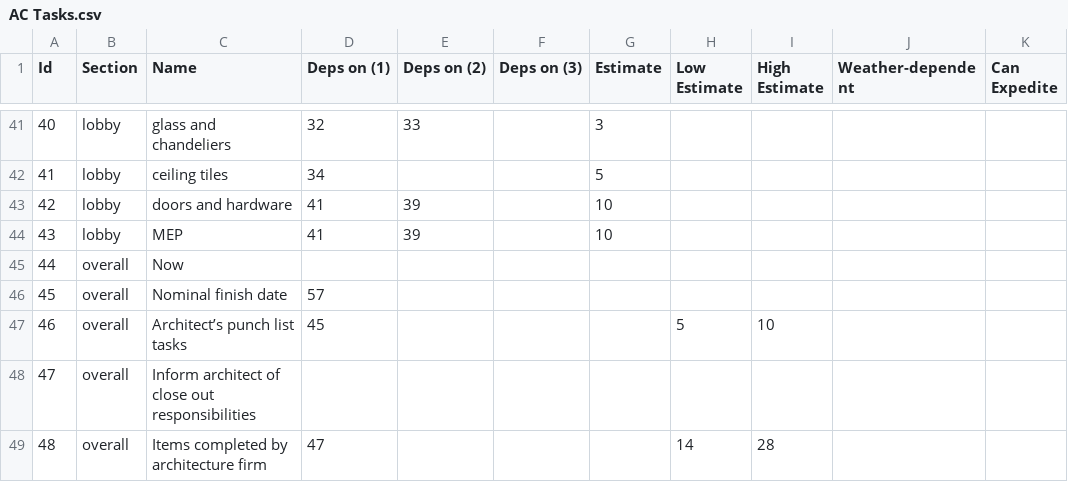
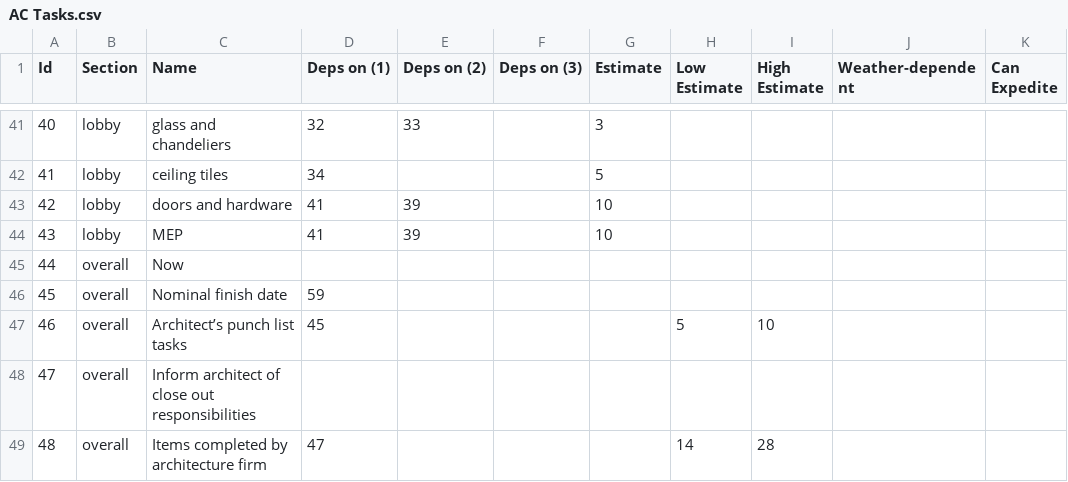
Before and after one commit to windmountain/american-constructors, a CSV file: AC Tasks.csv, drawn as a sheet; only a part is shown, gaps mark what is left out; the diff names each change by its address in the sheet, - before the commit and + after, or states it on an @@ line.

```diff
--- a/AC Tasks.csv
+++ b/AC Tasks.csv
-D46 (Deps on (1)): 57
+D46 (Deps on (1)): 59
```
Also changed, not shown: 5 other files.
